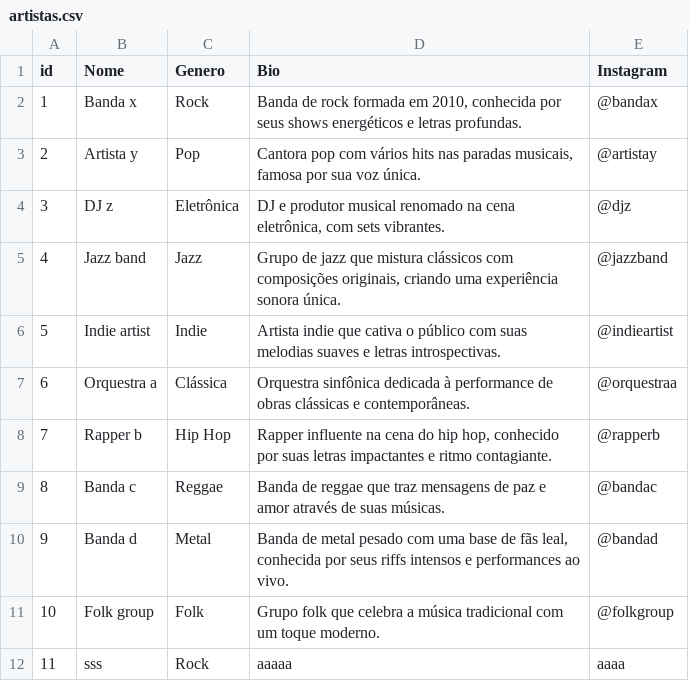
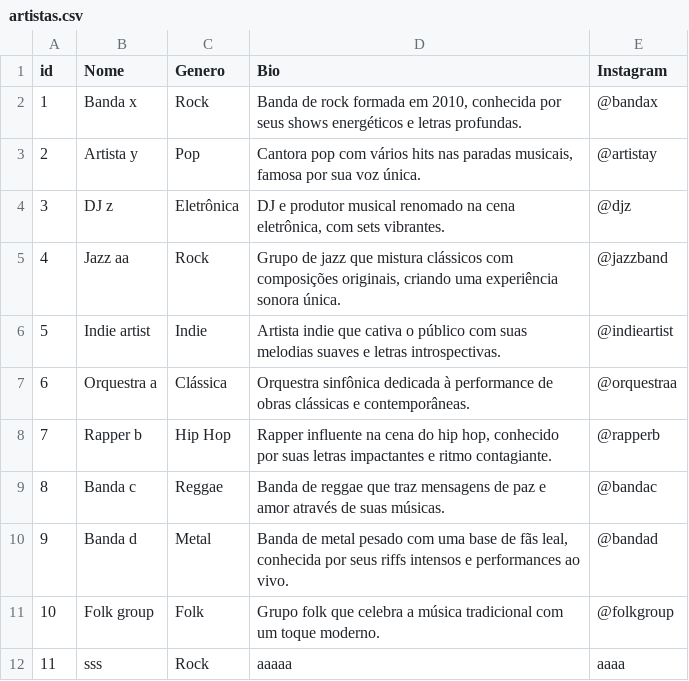
Before and after one commit to Enzuuuuu/SoundTrack, a CSV file: data/artistas.csv, drawn as a sheet; the diff names each change by its address in the sheet, - before the commit and + after, or states it on an @@ line.

```diff
--- a/data/artistas.csv
+++ b/data/artistas.csv
-B5 (Nome): Jazz band
+B5 (Nome): Jazz aa
-C5 (Genero): Jazz
+C5 (Genero): Rock
```
Also changed, not shown: 1 other file.
